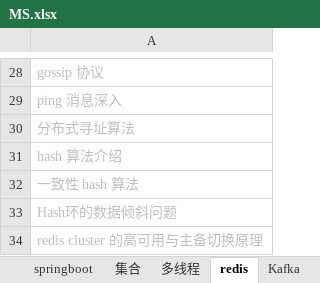
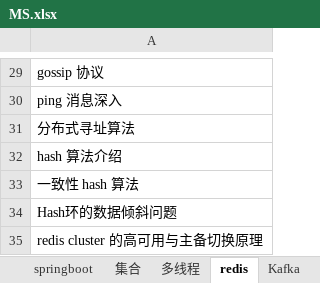
Before and after one commit to xieshiwei/JavaDoc, an Excel workbook: MS.xlsx, sheet redis, drawn as a sheet; only a part is shown, gaps mark what is left out; values as stored, in another font and other column widths than the file's, no borders; addresses are those after the commit; the diff covers the shown part only; the diff names each change by its address in the sheet, - before the commit and + after, or states it on an @@ line.

```diff
--- a/MS.xlsx (sheet redis)
+++ b/MS.xlsx (sheet redis)
-A29:A35 text colour: #BFBFBF
+A29:A35 text colour: black
```
Also changed, not shown: 1 added row and cell formats elsewhere in this sheet, sheet Netty, Redis.xlsx, 消息队列.xlsx, 3 other files.
